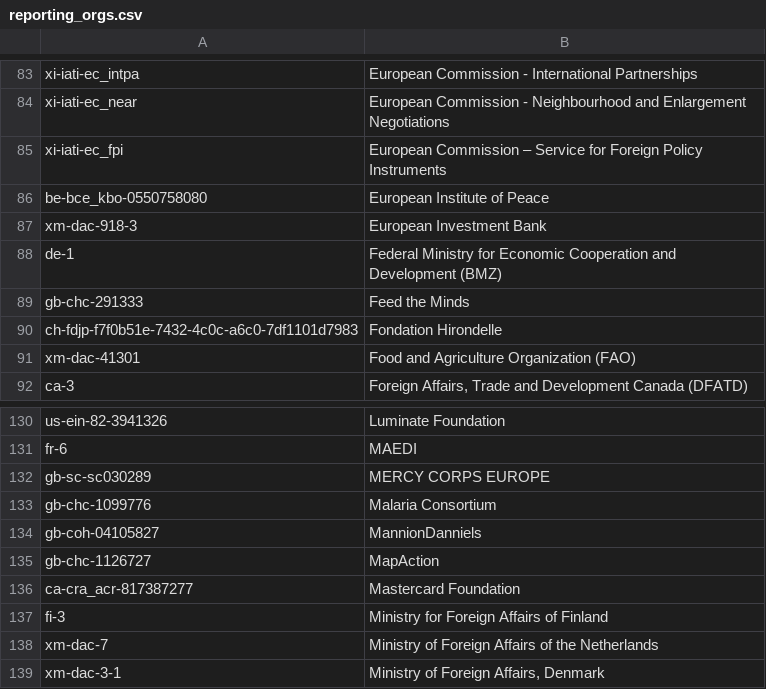
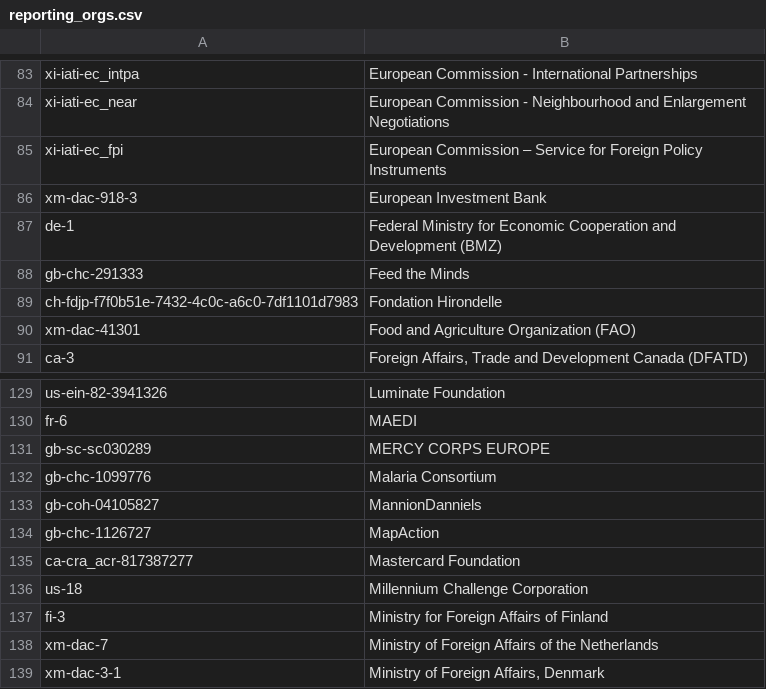
Before and after one commit to OCHA-DAP/hdx-scraper-iati-viz, a CSV file: reporting_orgs.csv, drawn as a sheet; only a part is shown, gaps mark what is left out.

```diff
--- a/reporting_orgs.csv
+++ b/reporting_orgs.csv
@@ -85,3 +85,2 @@ xi-iati-ec_near,European Commission - Neighbourhood and Enlargement Negotiations
 xi-iati-ec_fpi,European Commission – Service for Foreign Policy Instruments
-be-bce_kbo-0550758080,European Institute of Peace
 xm-dac-918-3,European Investment Bank
@@ -136,2 +135,3 @@ gb-chc-1126727,MapAction
 ca-cra_acr-817387277,Mastercard Foundation
+us-18,Millennium Challenge Corporation
 fi-3,Ministry for Foreign Affairs of Finland
```
Also changed, not shown: flows.csv, 4 other files.
